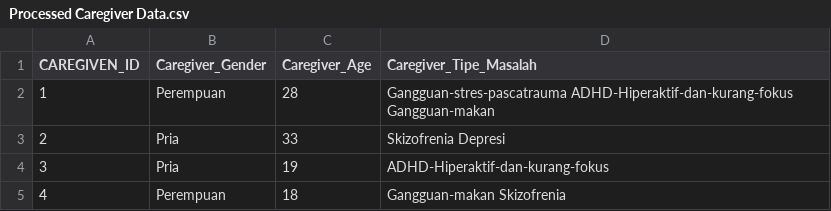
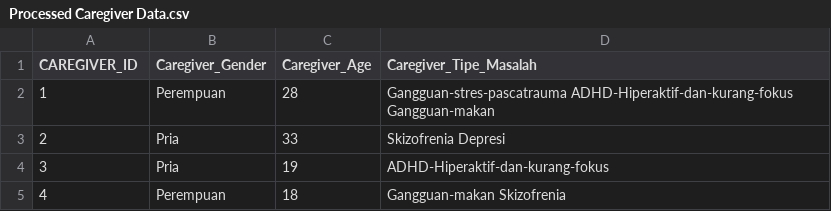
Before and after one commit to Bangkit-Team-C22-PS134/ML-Recomendation-Model, a CSV file: Data/Processed Caregiver Data.csv, drawn as a sheet; only a part is shown.

```diff
--- a/Data/Processed Caregiver Data.csv
+++ b/Data/Processed Caregiver Data.csv
@@ -1,2 +1,2 @@
-CAREGIVEN_ID,Caregiver_Gender,Caregiver_Age,Caregiver_Tipe_Masalah
+CAREGIVER_ID,Caregiver_Gender,Caregiver_Age,Caregiver_Tipe_Masalah
 1,Perempuan,28,Gangguan-stres-pascatrauma ADHD-Hiperaktif-dan-kurang-fokus Gangguan-makan
```
Also changed, not shown: Data/Processed User Data.csv, 5 other files.
